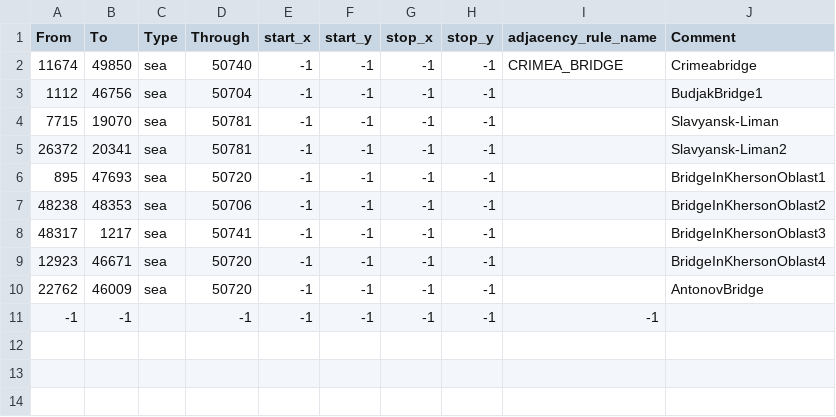
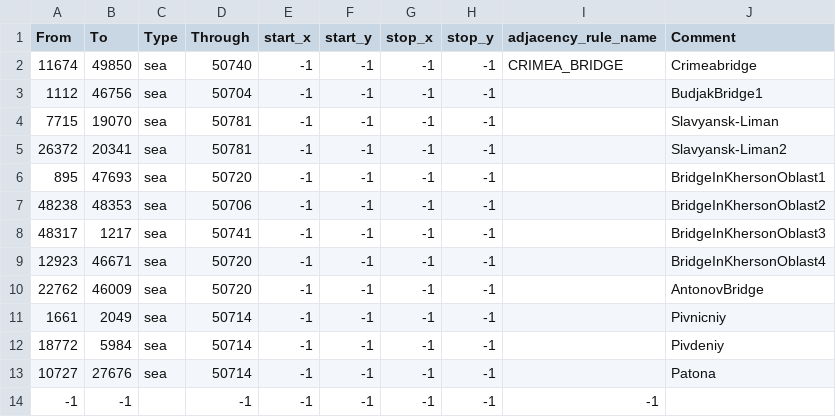
Before and after one commit to UnderUkraine/Divided-Donbass, a CSV file: map/adjacencies.csv, drawn as a sheet; the diff names each change by its address in the sheet, - before the commit and + after, or states it on an @@ line.

```diff
--- a/map/adjacencies.csv
+++ b/map/adjacencies.csv
+row 11: 1661 | 2049 | sea | 50714 | -1 | -1 | -1 | -1 |  | Pivnicniy
+row 12: 18772 | 5984 | sea | 50714 | -1 | -1 | -1 | -1 |  | Pivdeniy
+row 13: 10727 | 27676 | sea | 50714 | -1 | -1 | -1 | -1 |  | Patona
```
Also changed, not shown: 11 other files.
